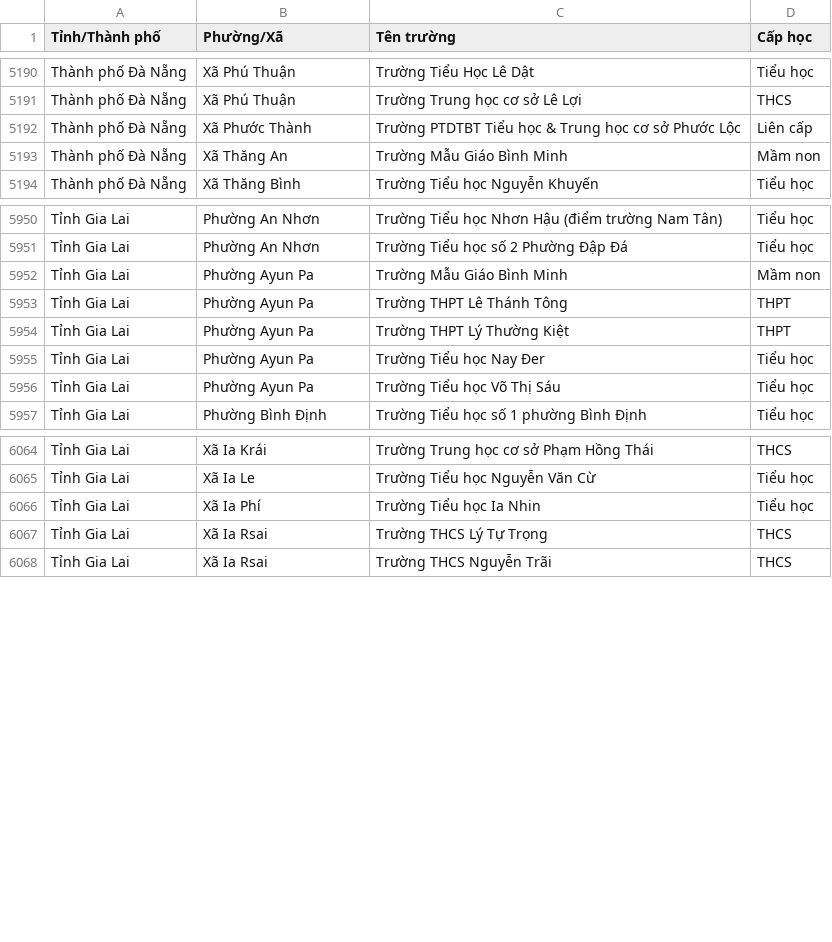
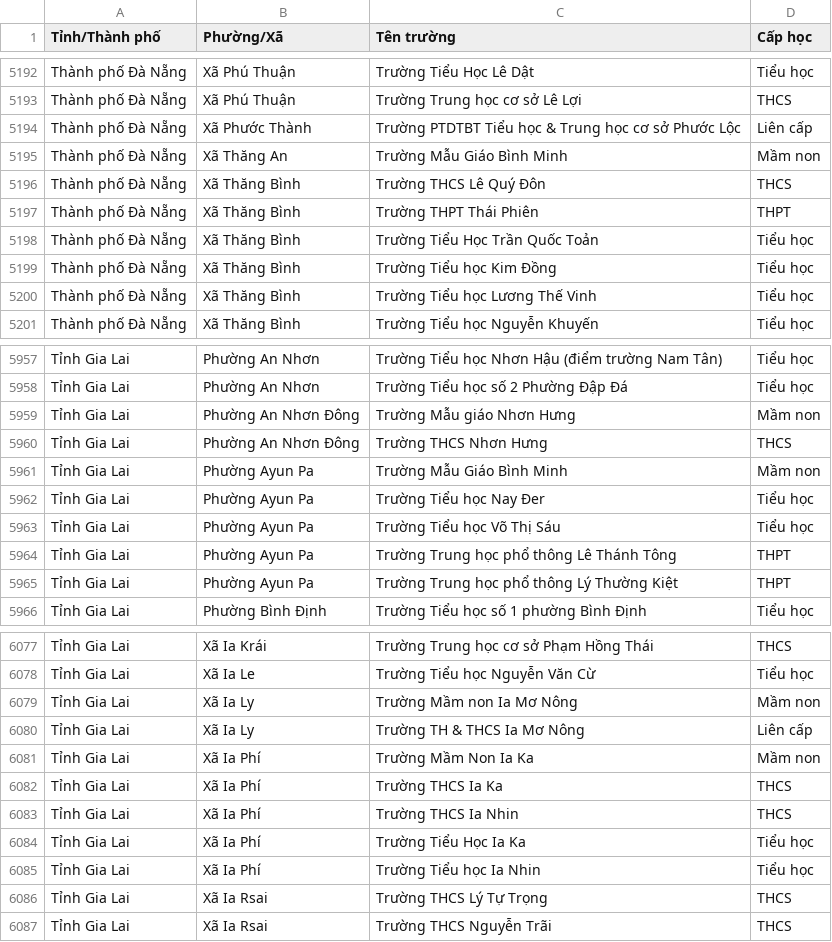
Before and after one commit to itstp10021994-bot/TuyensinhTanPhu, a CSV file: tuyensinh/data/truong_hoc.csv, drawn as a sheet; only a part is shown, gaps mark what is left out; the diff covers the shown part only.

```diff
--- a/tuyensinh/data/truong_hoc.csv
+++ b/tuyensinh/data/truong_hoc.csv
@@ -5193,2 +5195,7 @@ Thành phố Đà Nẵng,Xã Phước Thành,Trường PTDTBT Tiểu học & Tru
 Thành phố Đà Nẵng,Xã Thăng An,Trường Mẫu Giáo Bình Minh,Mầm non
+Thành phố Đà Nẵng,Xã Thăng Bình,Trường THCS Lê Quý Đôn,THCS
+Thành phố Đà Nẵng,Xã Thăng Bình,Trường THPT Thái Phiên,THPT
+Thành phố Đà Nẵng,Xã Thăng Bình,Trường Tiểu Học Trần Quốc Toản,Tiểu học
+Thành phố Đà Nẵng,Xã Thăng Bình,Trường Tiểu học Kim Đồng,Tiểu học
+Thành phố Đà Nẵng,Xã Thăng Bình,Trường Tiểu học Lương Thế Vinh,Tiểu học
 Thành phố Đà Nẵng,Xã Thăng Bình,Trường Tiểu học Nguyễn Khuyến,Tiểu học
@@ -5951,7 +5958,9 @@ Tỉnh Gia Lai,Phường An Nhơn,Trường Tiểu học Nhơn Hậu (điểm tr
 Tỉnh Gia Lai,Phường An Nhơn,Trường Tiểu học số 2 Phường Đập Đá,Tiểu học
+Tỉnh Gia Lai,Phường An Nhơn Đông,Trường Mẫu giáo Nhơn Hưng,Mầm non
+Tỉnh Gia Lai,Phường An Nhơn Đông,Trường THCS Nhơn Hưng,THCS
 Tỉnh Gia Lai,Phường Ayun Pa,Trường Mẫu Giáo Bình Minh,Mầm non
-Tỉnh Gia Lai,Phường Ayun Pa,Trường THPT Lê Thánh Tông,THPT
-Tỉnh Gia Lai,Phường Ayun Pa,Trường THPT Lý Thường Kiệt,THPT
 Tỉnh Gia Lai,Phường Ayun Pa,Trường Tiểu học Nay Đer,Tiểu học
 Tỉnh Gia Lai,Phường Ayun Pa,Trường Tiểu học Võ Thị Sáu,Tiểu học
+Tỉnh Gia Lai,Phường Ayun Pa,Trường Trung học phổ thông Lê Thánh Tông,THPT
+Tỉnh Gia Lai,Phường Ayun Pa,Trường Trung học phổ thông Lý Thường Kiệt,THPT
 Tỉnh Gia Lai,Phường Bình Định,Trường Tiểu học số 1 phường Bình Định,Tiểu học
@@ -6065,2 +6078,8 @@ Tỉnh Gia Lai,Xã Ia Krái,Trường Trung học cơ sở Phạm Hồng Thái,T
 Tỉnh Gia Lai,Xã Ia Le,Trường Tiểu học Nguyễn Văn Cừ,Tiểu học
+Tỉnh Gia Lai,Xã Ia Ly,Trường Mầm non Ia Mơ Nông,Mầm non
+Tỉnh Gia Lai,Xã Ia Ly,Trường TH & THCS Ia Mơ Nông,Liên cấp
+Tỉnh Gia Lai,Xã Ia Phí,Trường Mầm Non Ia Ka,Mầm non
+Tỉnh Gia Lai,Xã Ia Phí,Trường THCS Ia Ka,THCS
+Tỉnh Gia Lai,Xã Ia Phí,Trường THCS Ia Nhin,THCS
+Tỉnh Gia Lai,Xã Ia Phí,Trường Tiểu Học Ia Ka,Tiểu học
 Tỉnh Gia Lai,Xã Ia Phí,Trường Tiểu học Ia Nhin,Tiểu học
```
Also changed, not shown: 11 added rows elsewhere in this file, 1 other file.
